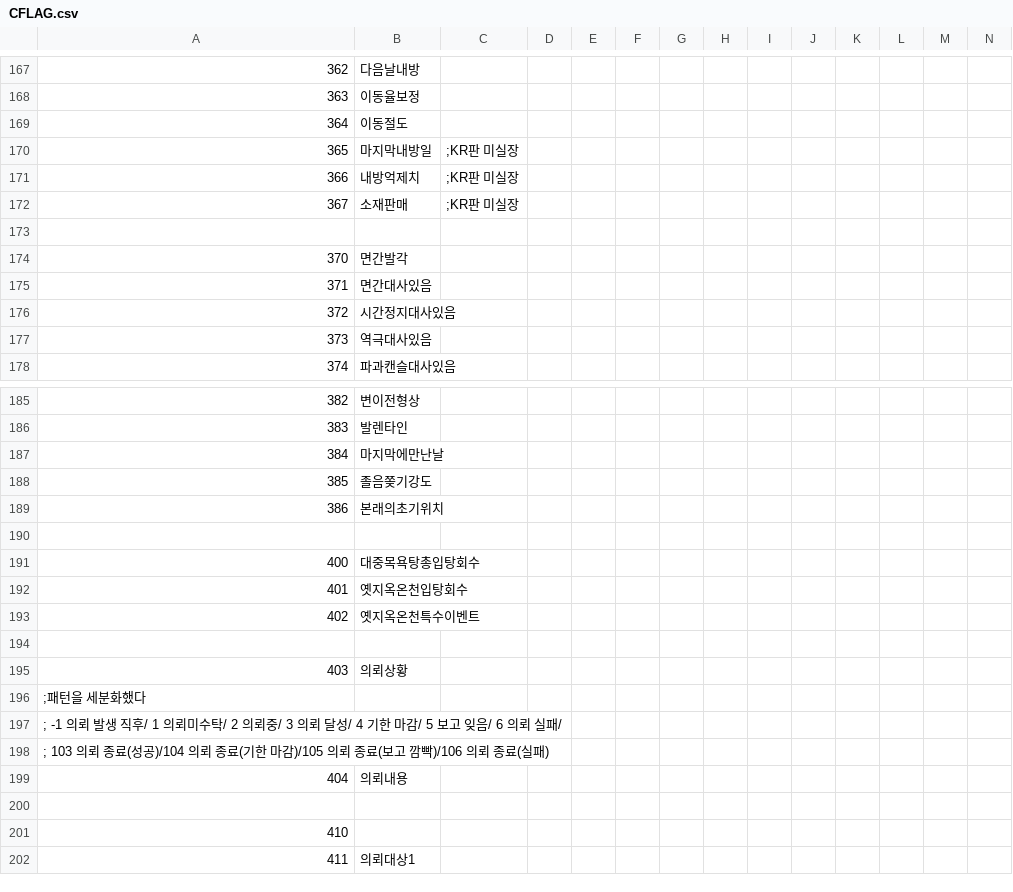
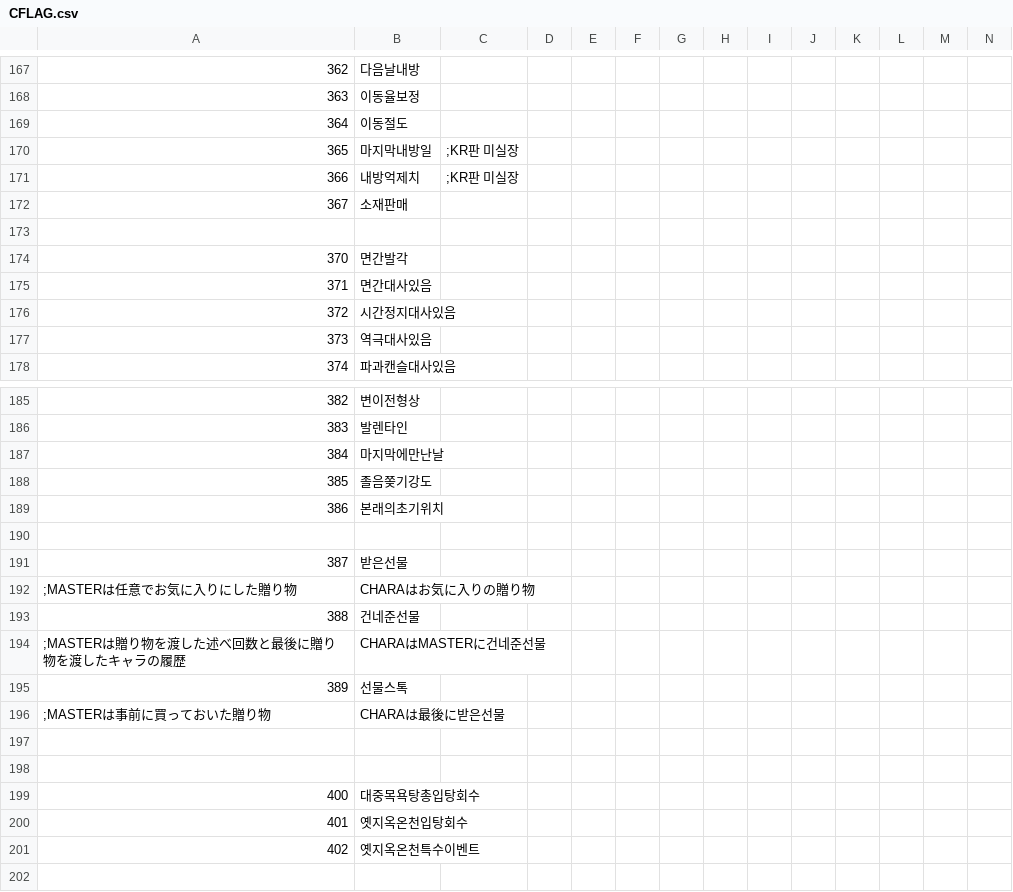
Before and after one commit to keisiki/TWKR-Textbung, a CSV file: CSV/CFLAG.csv, drawn as a sheet; only a part is shown, gaps mark what is left out; the shorter side is filled out with more unchanged rows; rows hold the shown columns only; the diff names each change by its address in the sheet, - before the commit and + after, or states it on an @@ line.

```diff
--- a/CSV/CFLAG.csv
+++ b/CSV/CFLAG.csv
-C172: ;KR판 미실장
+C172: (empty)
+row 190: (empty)
+row 191: 387 | 받은선물
+row 192: ;MASTERは任意でお気に入りにした贈り物 | CHARAはお気に入りの贈り物
+row 193: 388 | 건네준선물
+row 194: ;MASTERは贈り物を渡した述べ回数と最後に贈り物を渡したキャラの履歴 | CHARAはMASTERに건네준선물
+row 195: 389 | 선물스톡
+row 196: ;MASTERは事前に買っておいた贈り物 | CHARAは最後に받은선물
+row 197: (empty)
```
Also changed, not shown: CSV/FLAG.csv, CSV/TCVAR.csv, 24 other files.
